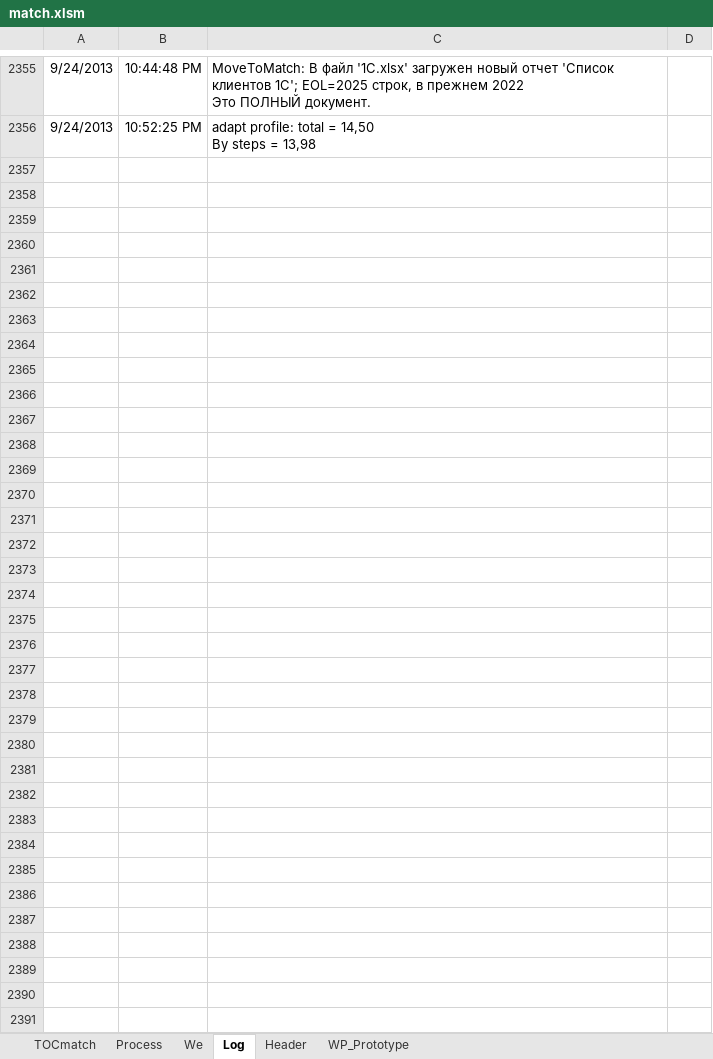
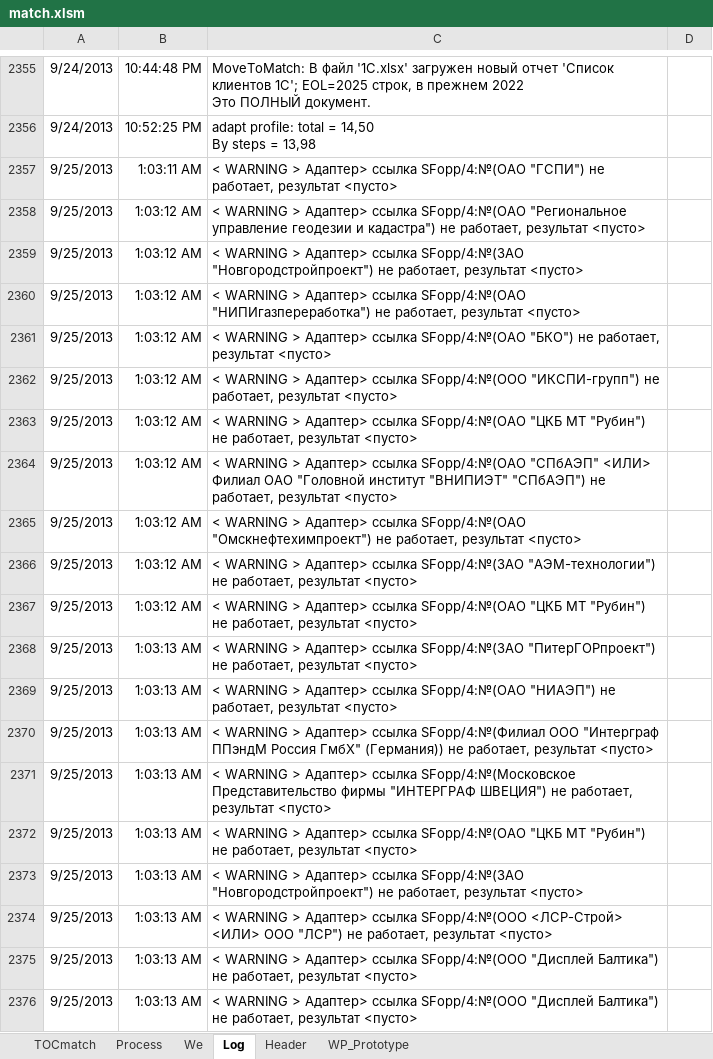
Before and after one commit to PavelKhrapkin/match, an Excel workbook: matchCodes/match.xlsm, sheet Log, drawn as a sheet; only a part is shown, gaps mark what is left out; values as stored, in another font and other column widths than the file's, no borders; charts and pictures not drawn; the diff covers the shown part only; the diff names each change by its address in the sheet, - before the commit and + after, or states it on an @@ line.

```diff
--- a/matchCodes/match.xlsm (sheet Log)
+++ b/matchCodes/match.xlsm (sheet Log)
+row 2357: 9/25/2013 | 1:03:11 AM | < WARNING > Адаптер> ссылка SFopp/4:№(ОАО "ГСПИ") не работает, результат <пусто>
+row 2358: 9/25/2013 | 1:03:12 AM | < WARNING > Адаптер> ссылка SFopp/4:№(ОАО "Региональное управление геодезии и кадастра") не работает, результат <пусто>
+row 2359: 9/25/2013 | 1:03:12 AM | < WARNING > Адаптер> ссылка SFopp/4:№(ЗАО "Новгородстройпроект") не работает, результат <пусто>
+row 2360: 9/25/2013 | 1:03:12 AM | < WARNING > Адаптер> ссылка SFopp/4:№(ОАО "НИПИгазпереработка") не работает, результат <пусто>
+row 2361: 9/25/2013 | 1:03:12 AM | < WARNING > Адаптер> ссылка SFopp/4:№(ОАО "БКО") не работает, результат <пусто>
+row 2362: 9/25/2013 | 1:03:12 AM | < WARNING > Адаптер> ссылка SFopp/4:№(ООО "ИКСПИ-групп") не работает, результат <пусто>
+row 2363: 9/25/2013 | 1:03:12 AM | < WARNING > Адаптер> ссылка SFopp/4:№(ОАО "ЦКБ МТ "Рубин") не работает, результат <пусто>
+row 2364: 9/25/2013 | 1:03:12 AM | < WARNING > Адаптер> ссылка SFopp/4:№(ОАО "СПбАЭП" <ИЛИ> Филиал ОАО "Головной институт "ВНИПИЭТ" "СПбАЭП") не работает, результат <пусто>
+row 2365: 9/25/2013 | 1:03:12 AM | < WARNING > Адаптер> ссылка SFopp/4:№(ОАО "Омскнефтехимпроект") не работает, результат <пусто>
+row 2366: 9/25/2013 | 1:03:12 AM | < WARNING > Адаптер> ссылка SFopp/4:№(ЗАО "АЭМ-технологии") не работает, результат <пусто>
+row 2367: 9/25/2013 | 1:03:12 AM | < WARNING > Адаптер> ссылка SFopp/4:№(ОАО "ЦКБ МТ "Рубин") не работает, результат <пусто>
+row 2368: 9/25/2013 | 1:03:13 AM | < WARNING > Адаптер> ссылка SFopp/4:№(ЗАО "ПитерГОРпроект") не работает, результат <пусто>
+row 2369: 9/25/2013 | 1:03:13 AM | < WARNING > Адаптер> ссылка SFopp/4:№(ОАО "НИАЭП") не работает, результат <пусто>
+row 2370: 9/25/2013 | 1:03:13 AM | < WARNING > Адаптер> ссылка SFopp/4:№(Филиал ООО "Интерграф ППэндМ Россия ГмбХ" (Германия)) не работает, результат <пусто>
+row 2371: 9/25/2013 | 1:03:13 AM | < WARNING > Адаптер> ссылка SFopp/4:№(Московское Представительство фирмы "ИНТЕРГРАФ ШВЕЦИЯ") не работает, результат <пусто>
+row 2372: 9/25/2013 | 1:03:13 AM | < WARNING > Адаптер> ссылка SFopp/4:№(ОАО "ЦКБ МТ "Рубин") не работает, результат <пусто>
+row 2373: 9/25/2013 | 1:03:13 AM | < WARNING > Адаптер> ссылка SFopp/4:№(ЗАО "Новгородстройпроект") не работает, результат <пусто>
+row 2374: 9/25/2013 | 1:03:13 AM | < WARNING > Адаптер> ссылка SFopp/4:№(ООО <ЛСР-Строй> <ИЛИ> ООО "ЛСР") не работает, результат <пусто>
+row 2375: 9/25/2013 | 1:03:13 AM | < WARNING > Адаптер> ссылка SFopp/4:№(ООО "Дисплей Балтика") не работает, результат <пусто>
+row 2376: 9/25/2013 | 1:03:13 AM | < WARNING > Адаптер> ссылка SFopp/4:№(ООО "Дисплей Балтика") не работает, результат <пусто>
```
Also changed, not shown: 357 added rows and 1 edited cell elsewhere in this sheet, sheet Process, sheet TOCmatch, 1 other file.
